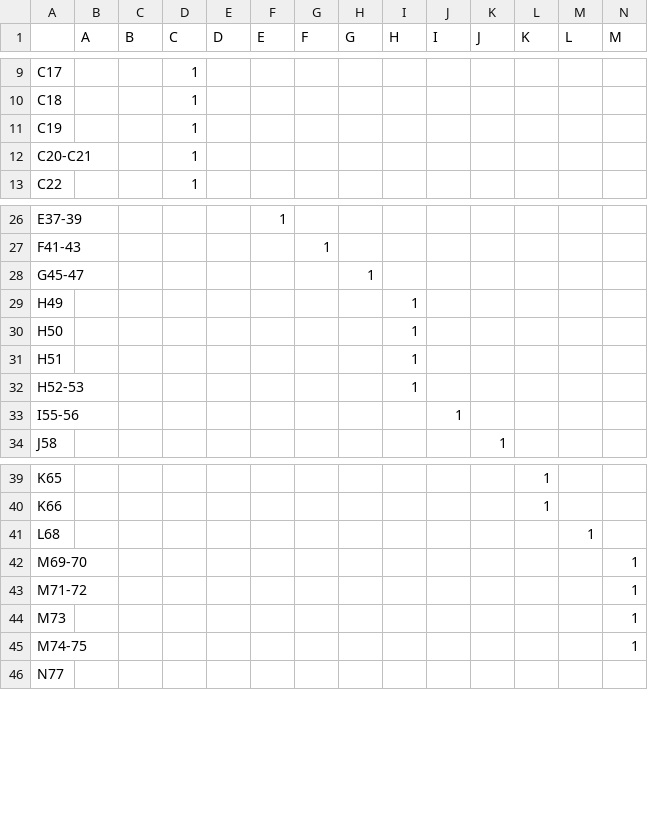
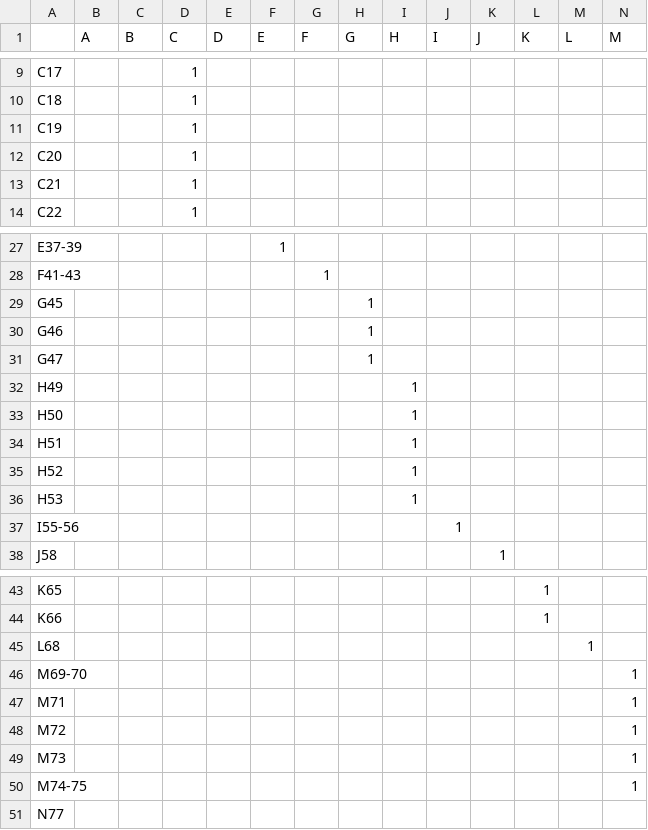
Before and after one commit to twallema/pyIEEM, a CSV file: data/interim/eco/misc/conversion_matrix_NACE64_NACE21.csv, drawn as a sheet; only a part is shown, gaps mark what is left out; addresses are those after the commit; rows hold the shown columns only; the diff names each change by its address in the sheet, - before the commit and + after, or states it on an @@ line.

```diff
--- a/data/interim/eco/misc/conversion_matrix_NACE64_NACE21.csv
+++ b/data/interim/eco/misc/conversion_matrix_NACE64_NACE21.csv
-A12: C20-C21
+A12: C20
+row 13: C21 |  |  | 1
-A29: G45-47
+A29: G45
+row 30: G46 |  |  |  |  |  |  | 1
+row 31: G47 |  |  |  |  |  |  | 1
-A35: H52-53
+A35: H52
+row 36: H53 |  |  |  |  |  |  |  | 1
-A47: M71-72
+A47: M71
+row 48: M72 |  |  |  |  |  |  |  |  |  |  |  |  | 1
```
Also changed, not shown: data/interim/eco/labor_market_composition/sector_structure_by_work_BE.csv, data/interim/eco/national_accounts/BE/other_accounts_BE_NACE64.csv, 22 other files.
